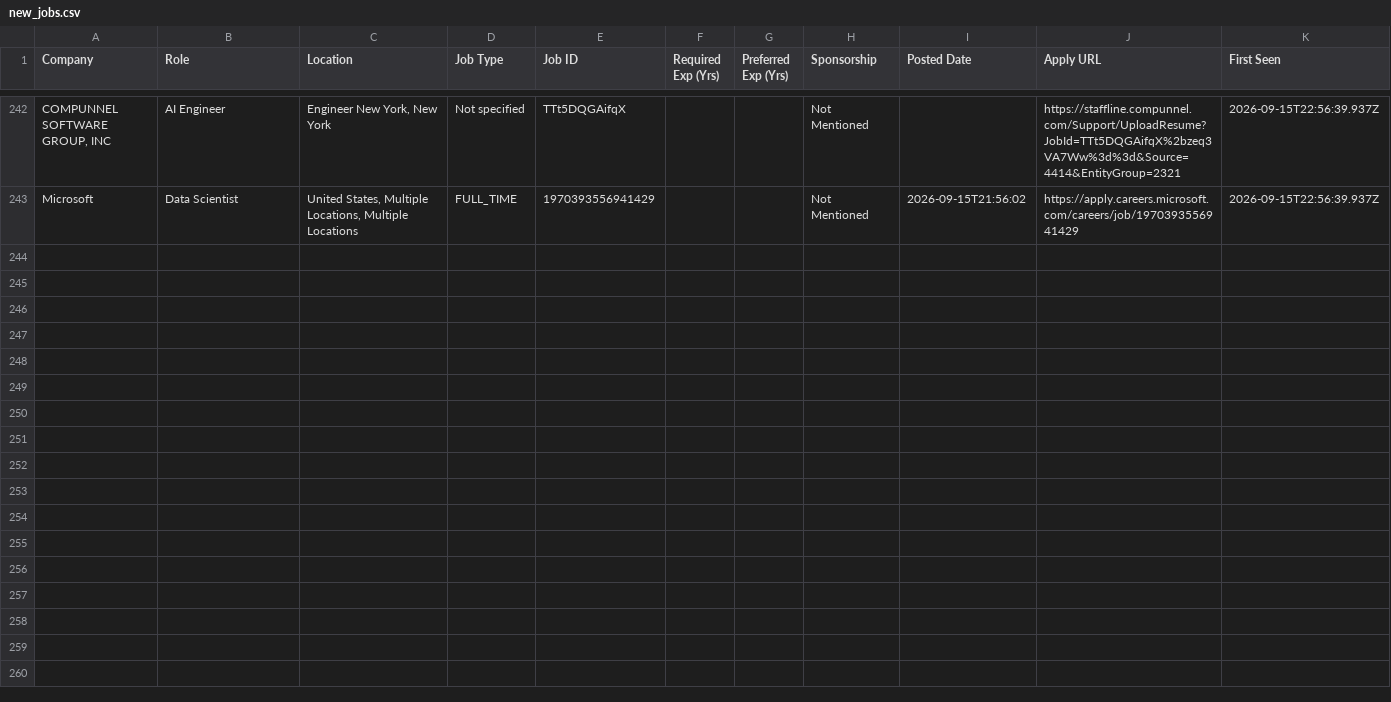
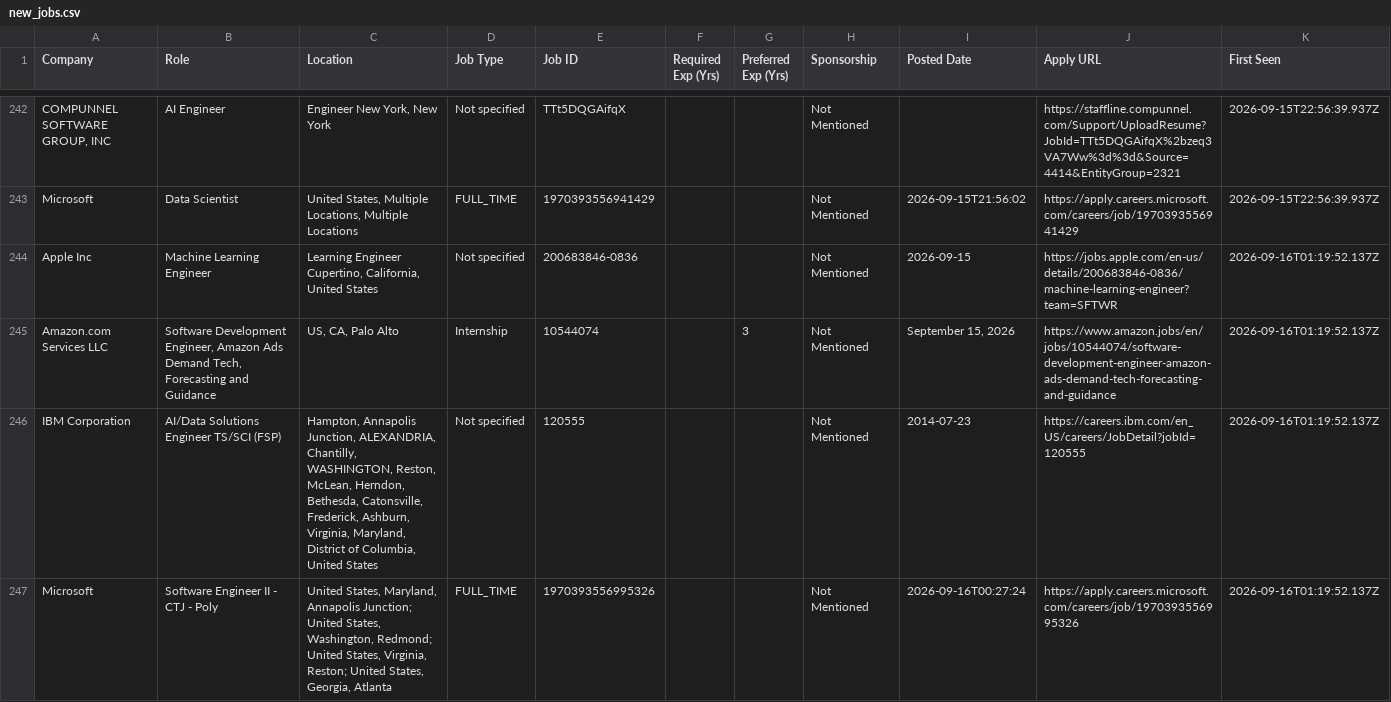
Before and after one commit to taran-dev4u/career-job-monitor, a CSV file: data/new_jobs.csv, drawn as a sheet; only a part is shown, gaps mark what is left out.

Commit message:
chore: update job monitor state and data [skip ci]

```diff
--- a/data/new_jobs.csv
+++ b/data/new_jobs.csv
@@ -243 +243,5 @@
 "Microsoft","Data Scientist","United States, Multiple Locations, Multiple Locations","FULL_TIME","1970393556941429","","","Not Mentioned","2026-09-15T21:56:02","https://apply.careers.microsoft.com/careers/job/1970393556941429","2026-09-15T22:56:39.937Z"
+"Apple Inc","Machine Learning Engineer","Learning Engineer Cupertino, California, United States","Not specified","200683846-0836","","","Not Mentioned","2026-09-15","https://jobs.apple.com/en-us/details/200683846-0836/machine-learning-engineer?team=SFTWR","2026-09-16T01:19:52.137Z"
+"Amazon.com Services LLC","Software Development Engineer, Amazon Ads Demand Tech, Forecasting and Guidance","US, CA, Palo Alto","Internship","10544074","","3","Not Mentioned","September 15, 2026","https://www.amazon.jobs/en/jobs/10544074/software-development-engineer-amazon-ads-demand-tech-forecasting-and-guidance","2026-09-16T01:19:52.137Z"
+"IBM Corporation","AI/Data Solutions Engineer TS/SCI (FSP)","Hampton, Annapolis Junction, ALEXANDRIA, Chantilly, WASHINGTON, Reston, McLean, Herndon, Bethesda, Catonsville, Frederick, Ashburn, Virginia, Maryland, District of Columbia, United States","Not specified","120555","","","Not Mentioned","2014-07-23","https://careers.ibm.com/en_US/careers/JobDetail?jobId=120555","2026-09-16T01:19:52.137Z"
+"Microsoft","Software Engineer II - CTJ - Poly","United States, Maryland, Annapolis Junction; United States, Washington, Redmond; United States, Virginia, Reston; United States, Georgia, Atlanta","FULL_TIME","1970393556995326","","","Not Mentioned","2026-09-16T00:27:24","https://apply.careers.microsoft.com/careers/job/1970393556995326","2026-09-16T01:19:52.137Z"
```
Also changed, not shown: data/apply_now.csv, 15 other files.
